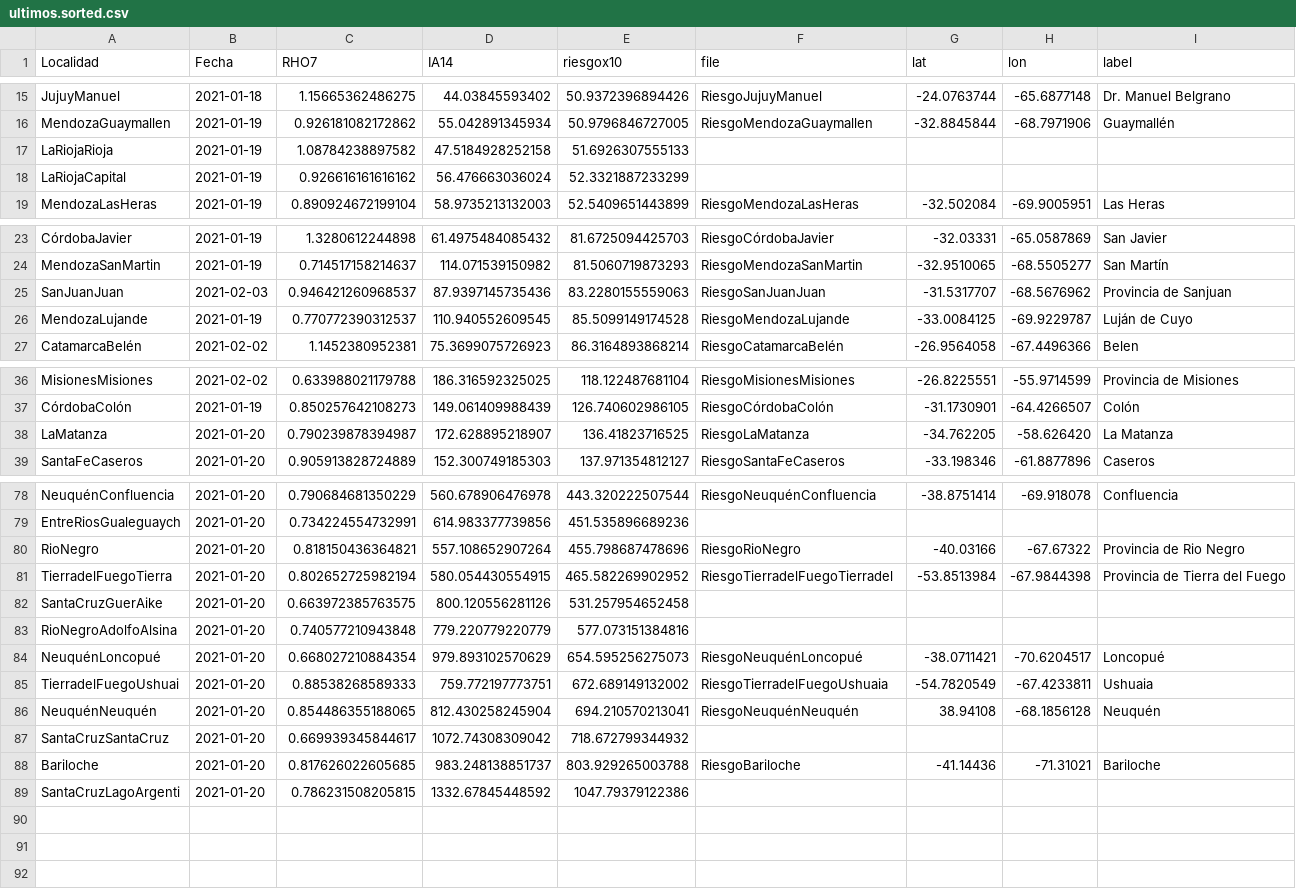
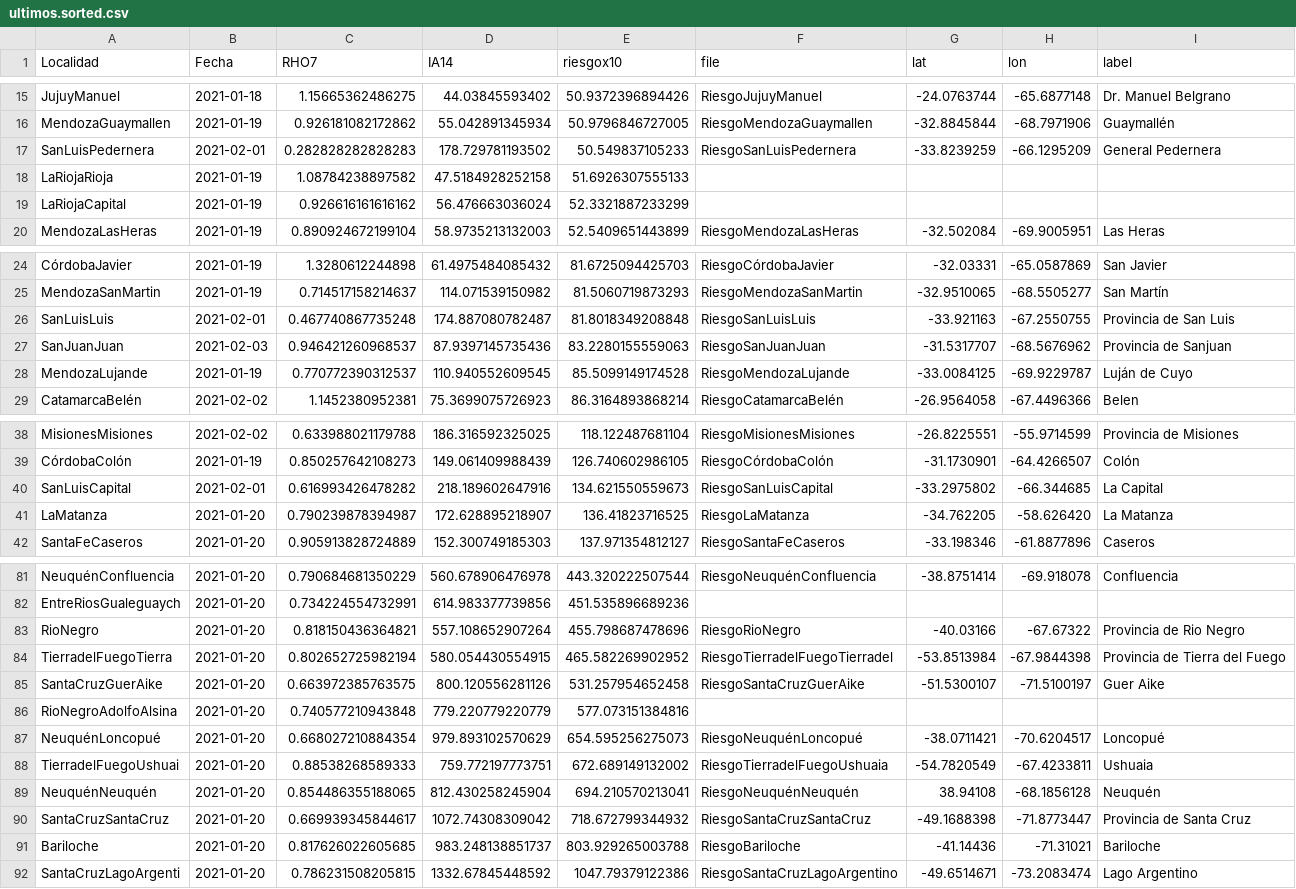
Before and after one commit to droyktton/loscoihues, a CSV file: ultimos.sorted.csv, drawn as a sheet; only a part is shown, gaps mark what is left out.

Commit message:
San Luis

```diff
--- a/ultimos.sorted.csv
+++ b/ultimos.sorted.csv
@@ -16,2 +16,3 @@ JujuyManuel,2021-01-18,1.15665362486275,44.03845593402,50.9372396894426,RiesgoJu
 MendozaGuaymallen,2021-01-19,0.926181082172862,55.042891345934,50.9796846727005,RiesgoMendozaGuaymallen,-32.8845844,-68.7971906,"Guaymallén"
+SanLuisPedernera,2021-02-01,0.282828282828283,178.729781193502,50.549837105233,RiesgoSanLuisPedernera,-33.8239259,-66.1295209,"General Pedernera"
 LaRiojaRioja,2021-01-19,1.08784238897582,47.5184928252158,51.6926307555133,
@@ -24,2 +25,3 @@ CórdobaJavier,2021-01-19,1.3280612244898,61.4975484085432,81.6725094425703,Ries
 MendozaSanMartin,2021-01-19,0.714517158214637,114.071539150982,81.5060719873293,RiesgoMendozaSanMartin,-32.9510065,-68.5505277,"San Martín"
+SanLuisLuis,2021-02-01,0.467740867735248,174.887080782487,81.8018349208848,RiesgoSanLuisLuis,-33.921163,-67.2550755,"Provincia de San Luis"
 SanJuanJuan,2021-02-03,0.946421260968537,87.9397145735436,83.2280155559063,RiesgoSanJuanJuan,-31.5317707,-68.5676962,"Provincia de Sanjuan"
@@ -37,2 +39,3 @@ MisionesMisiones,2021-02-02,0.633988021179788,186.316592325025,118.122487681104,
 CórdobaColón,2021-01-19,0.850257642108273,149.061409988439,126.740602986105,RiesgoCórdobaColón,-31.1730901,-64.4266507,"Colón"
+SanLuisCapital,2021-02-01,0.616993426478282,218.189602647916,134.621550559673,RiesgoSanLuisCapital,-33.2975802,-66.344685,"La Capital"
 LaMatanza,2021-01-20,0.790239878394987,172.628895218907,136.41823716525,RiesgoLaMatanza,-34.762205,-58.626420,"La Matanza"
@@ -81,3 +84,3 @@ RioNegro,2021-01-20,0.818150436364821,557.108652907264,455.798687478696,RiesgoRi
 TierradelFuegoTierra,2021-01-20,0.802652725982194,580.054430554915,465.582269902952,RiesgoTierradelFuegoTierradel,-53.8513984,-67.9844398,"Provincia de Tierra del Fuego"
-SantaCruzGuerAike,2021-01-20,0.663972385763575,800.120556281126,531.257954652458,
+SantaCruzGuerAike,2021-01-20,0.663972385763575,800.120556281126,531.257954652458,RiesgoSantaCruzGuerAike,-51.5300107,-71.5100197, "Guer Aike"
 RioNegroAdolfoAlsina,2021-01-20,0.740577210943848,779.220779220779,577.073151384816,
@@ -86,4 +89,4 @@ TierradelFuegoUshuai,2021-01-20,0.88538268589333,759.772197773751,672.6891491320
 NeuquénNeuquén,2021-01-20,0.854486355188065,812.430258245904,694.210570213041,RiesgoNeuquénNeuquén,38.94108,-68.1856128,"Neuquén"
-SantaCruzSantaCruz,2021-01-20,0.669939345844617,1072.74308309042,718.672799344932,
+SantaCruzSantaCruz,2021-01-20,0.669939345844617,1072.74308309042,718.672799344932,RiesgoSantaCruzSantaCruz,-49.1688398,-71.8773447,"Provincia de Santa Cruz"
 Bariloche,2021-01-20,0.817626022605685,983.248138851737,803.929265003788,RiesgoBariloche,-41.14436,-71.31021, "Bariloche"
-SantaCruzLagoArgenti,2021-01-20,0.786231508205815,1332.67845448592,1047.79379122386,
+SantaCruzLagoArgenti,2021-01-20,0.786231508205815,1332.67845448592,1047.79379122386,RiesgoSantaCruzLagoArgentino,-49.6514671,-73.2083474, "Lago Argentino"
```
